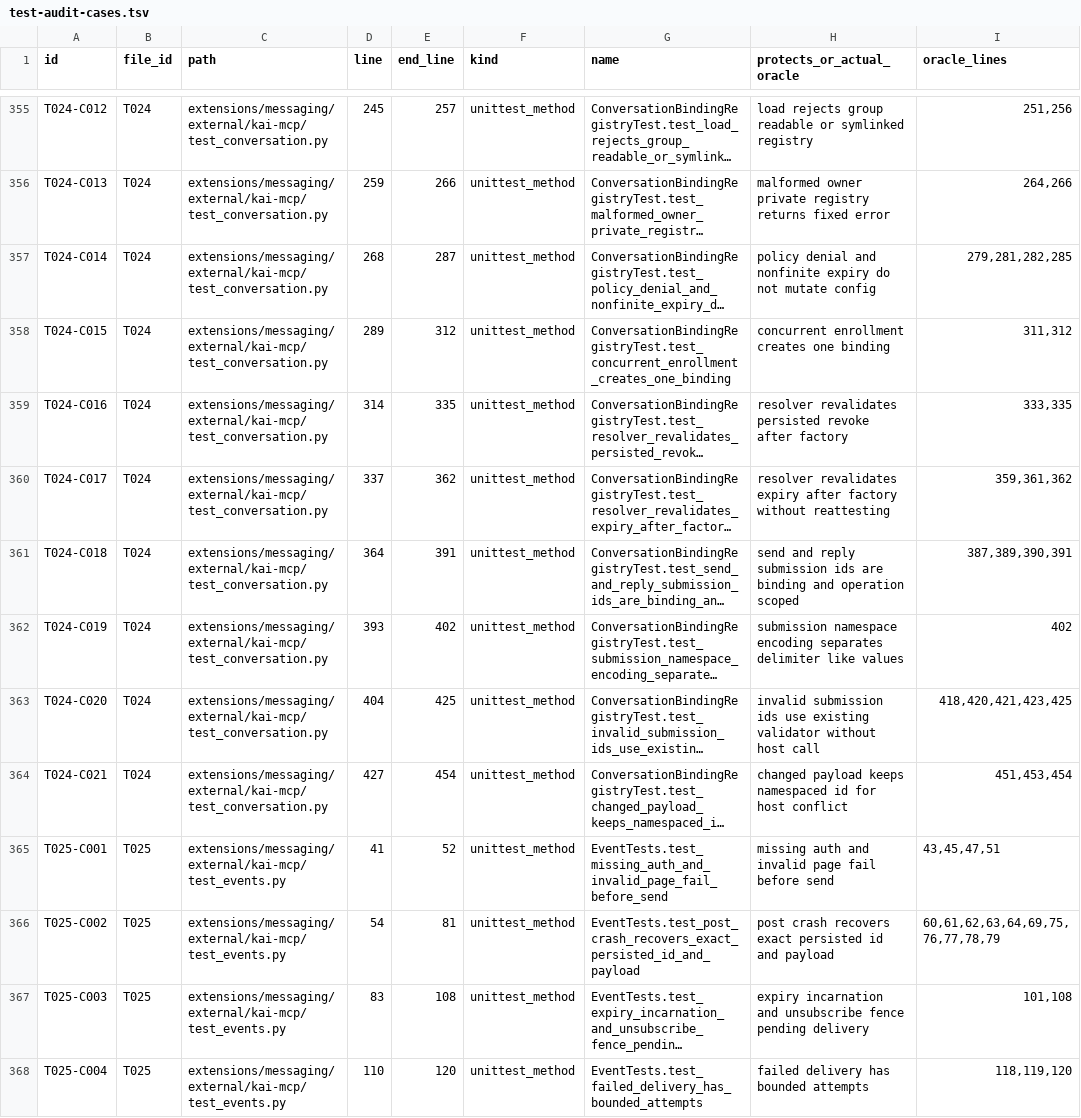
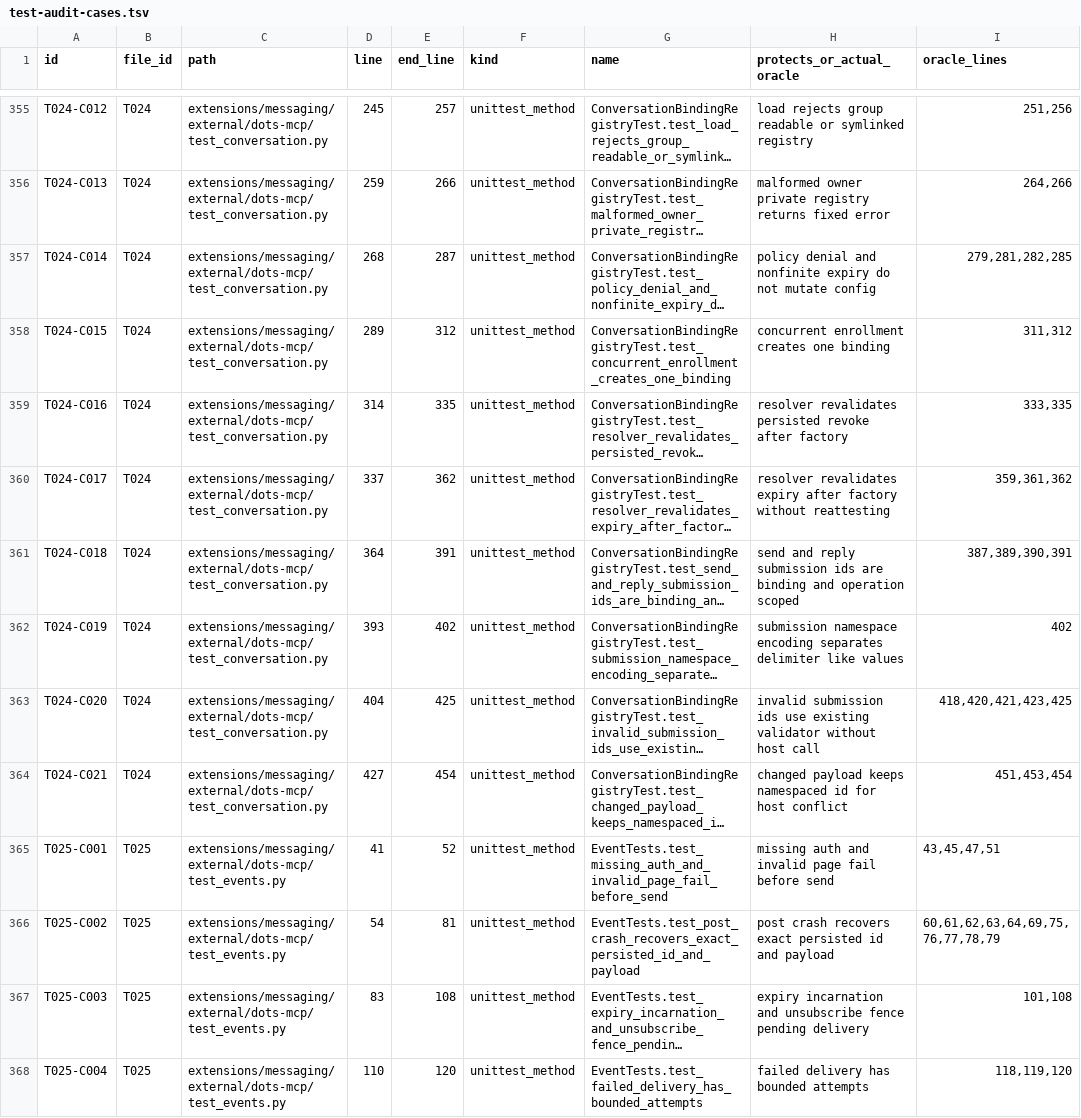
Before and after one commit to usedhonda/tproj, a TSV file: docs/testing/test-audit-cases.tsv, drawn as a sheet; only a part is shown, gaps mark what is left out; long unchanged cells end in …; the diff covers the shown part only; the diff names each change by its address in the sheet, - before the commit and + after, or states it on an @@ line.

```diff
--- a/docs/testing/test-audit-cases.tsv
+++ b/docs/testing/test-audit-cases.tsv
-C355:C364 (path): extensions/messaging/external/kai-mcp/test_conversation.py
+C355:C364 (path): extensions/messaging/external/dots-mcp/test_conversation.py
-C365:C368 (path): extensions/messaging/external/kai-mcp/test_events.py
+C365:C368 (path): extensions/messaging/external/dots-mcp/test_events.py
```
Also changed, not shown: 95 edited cells elsewhere in this file, docs/testing/test-audit-files.tsv, docs/testing/test-pruning-20261105.tsv, 54 other files.
